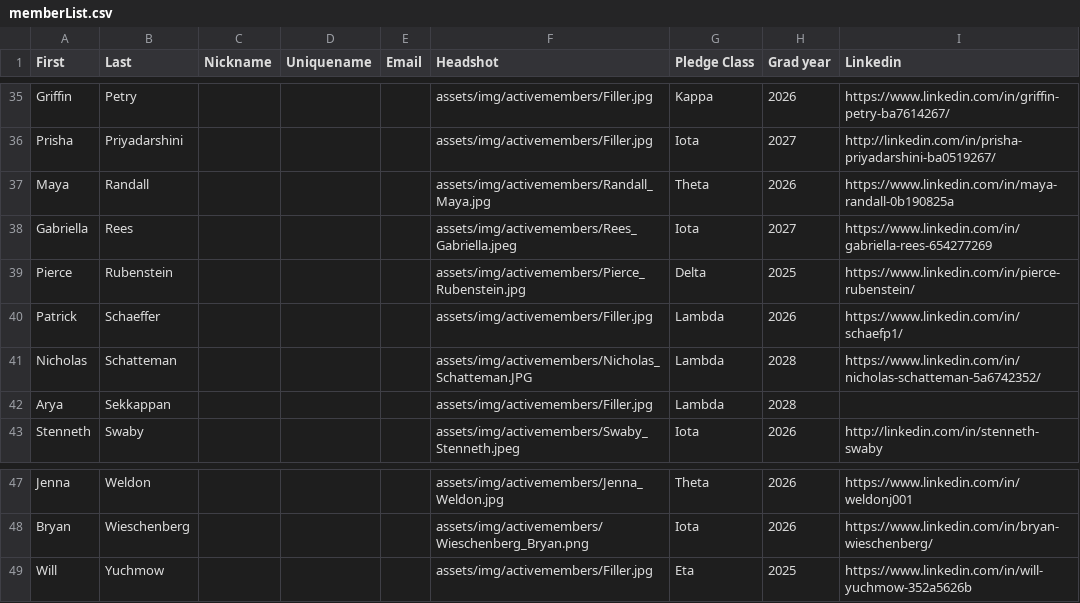
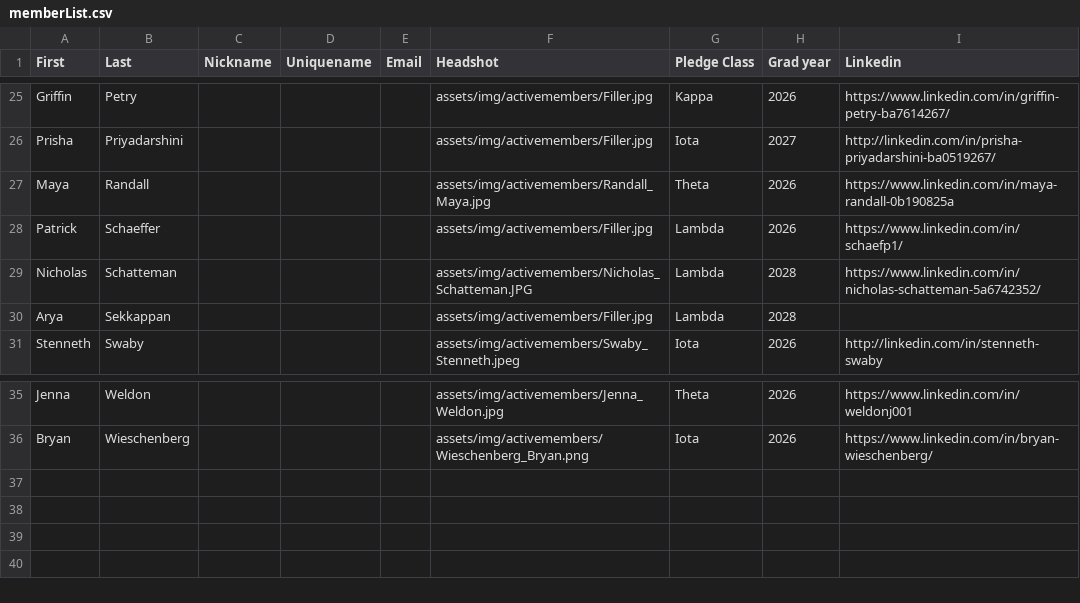
Before and after one commit to tcnjktp/KappaThetaPi_TCNJ_Website, a CSV file: assets/memberList.csv, drawn as a sheet; only a part is shown, gaps mark what is left out; the diff covers the shown part only; the diff names each change by its address in the sheet, - before the commit and + after, or states it on an @@ line.

```diff
--- a/assets/memberList.csv
+++ b/assets/memberList.csv
-row 38: Gabriella | Rees |  |  |  | assets/img/activemembers/Rees_Gabriella.jpeg | Iota | 2027 | https://www.linkedin.com/in/gabriella-rees-654277269
-row 39: Pierce | Rubenstein |  |  |  | assets/img/activemembers/Pierce_Rubenstein.jpg | Delta | 2025 | https://www.linkedin.com/in/pierce-rubenstein/
-row 49: Will | Yuchmow |  |  |  | assets/img/activemembers/Filler.jpg | Eta | 2025 | https://www.linkedin.com/in/will-yuchmow-352a5626b
```
Also changed, not shown: 10 removed rows elsewhere in this file, assets/alumniList.csv, 1 other file.
